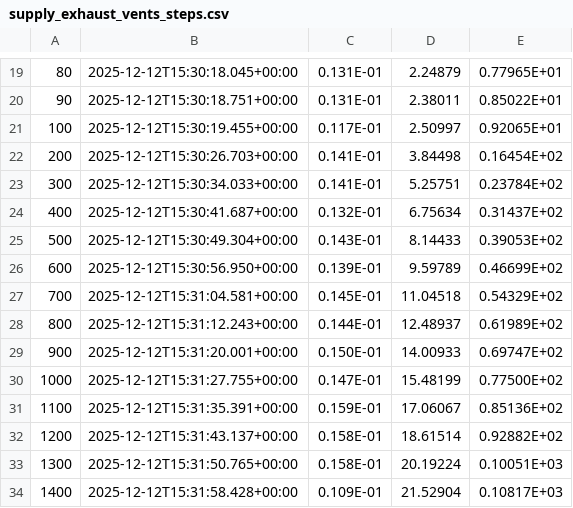
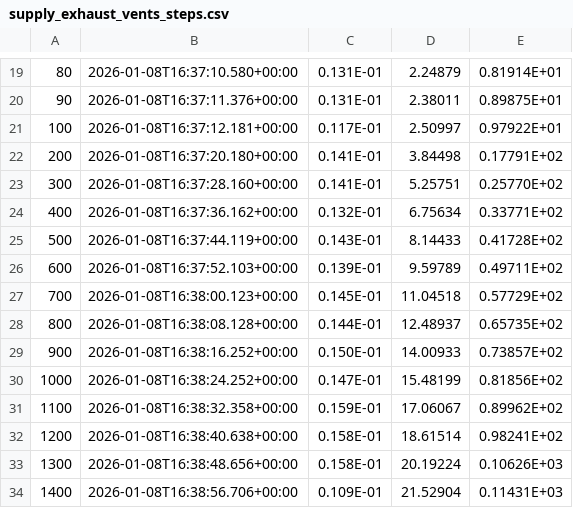
Before and after one commit to simvue-io/connectors-fds, a CSV file: examples/example_results/supply_exhaust_vents_steps.csv, drawn as a sheet; only a part is shown, gaps mark what is left out; the diff covers the shown part only; the diff names each change by its address in the sheet, - before the commit and + after, or states it on an @@ line.

```diff
--- a/examples/example_results/supply_exhaust_vents_steps.csv
+++ b/examples/example_results/supply_exhaust_vents_steps.csv
-B19: 2025-12-12T15:30:18.045+00:00
+B19: 2026-01-08T16:37:10.580+00:00
-E19: 0.77965E+01
+E19: 0.81914E+01
-B20: 2025-12-12T15:30:18.751+00:00
+B20: 2026-01-08T16:37:11.376+00:00
-E20: 0.85022E+01
+E20: 0.89875E+01
-B21: 2025-12-12T15:30:19.455+00:00
+B21: 2026-01-08T16:37:12.181+00:00
-E21: 0.92065E+01
+E21: 0.97922E+01
-B22: 2025-12-12T15:30:26.703+00:00
+B22: 2026-01-08T16:37:20.180+00:00
-E22: 0.16454E+02
+E22: 0.17791E+02
-B23: 2025-12-12T15:30:34.033+00:00
+B23: 2026-01-08T16:37:28.160+00:00
-E23: 0.23784E+02
+E23: 0.25770E+02
-B24: 2025-12-12T15:30:41.687+00:00
+B24: 2026-01-08T16:37:36.162+00:00
-E24: 0.31437E+02
+E24: 0.33771E+02
-B25: 2025-12-12T15:30:49.304+00:00
+B25: 2026-01-08T16:37:44.119+00:00
-E25: 0.39053E+02
+E25: 0.41728E+02
-B26: 2025-12-12T15:30:56.950+00:00
+B26: 2026-01-08T16:37:52.103+00:00
-E26: 0.46699E+02
+E26: 0.49711E+02
-B27: 2025-12-12T15:31:04.581+00:00
+B27: 2026-01-08T16:38:00.123+00:00
-E27: 0.54329E+02
+E27: 0.57729E+02
-B28: 2025-12-12T15:31:12.243+00:00
+B28: 2026-01-08T16:38:08.128+00:00
-E28: 0.61989E+02
+E28: 0.65735E+02
-B29: 2025-12-12T15:31:20.001+00:00
+B29: 2026-01-08T16:38:16.252+00:00
-E29: 0.69747E+02
+E29: 0.73857E+02
-B30: 2025-12-12T15:31:27.755+00:00
+B30: 2026-01-08T16:38:24.252+00:00
-E30: 0.77500E+02
+E30: 0.81856E+02
-B31: 2025-12-12T15:31:35.391+00:00
+B31: 2026-01-08T16:38:32.358+00:00
-E31: 0.85136E+02
+E31: 0.89962E+02
-B32: 2025-12-12T15:31:43.137+00:00
+B32: 2026-01-08T16:38:40.638+00:00
-E32: 0.92882E+02
+E32: 0.98241E+02
-B33: 2025-12-12T15:31:50.765+00:00
+B33: 2026-01-08T16:38:48.656+00:00
-E33: 0.10051E+03
+E33: 0.10626E+03
-B34: 2025-12-12T15:31:58.428+00:00
+B34: 2026-01-08T16:38:56.706+00:00
-E34: 0.10817E+03
+E34: 0.11431E+03
```
Also changed, not shown: 120 edited cells elsewhere in this file, examples/example_results/supply_exhaust_vents_cpu.csv, 4 other files.
